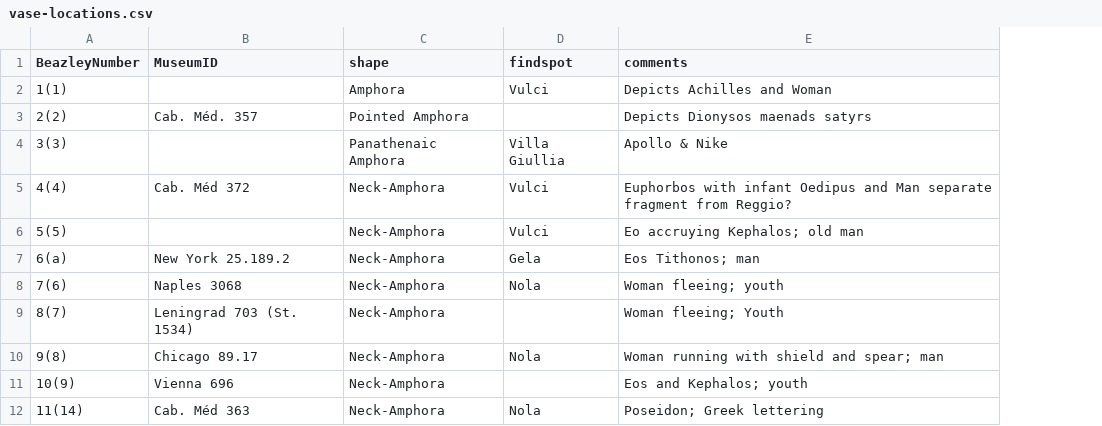
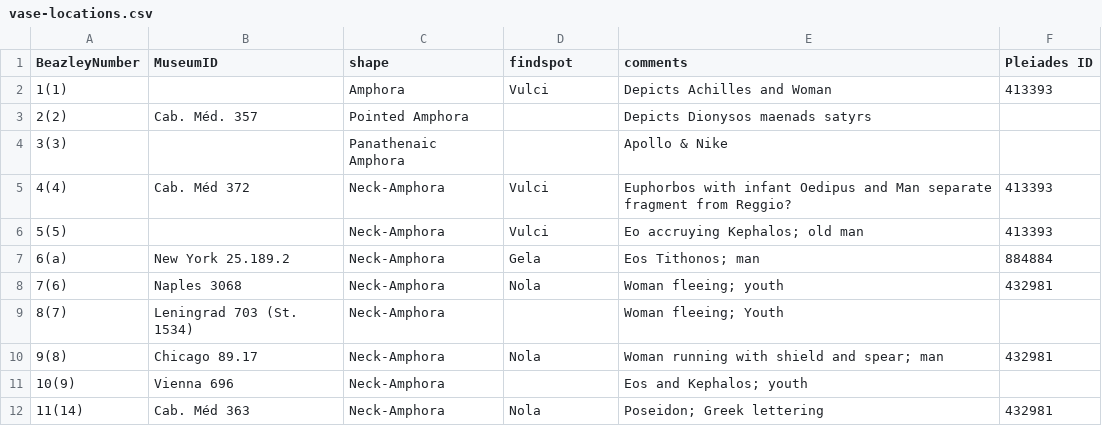
Before and after one commit to mrwilk19/archaeology, a CSV file: vase-locations.csv, drawn as a sheet; only a part is shown; the diff names each change by its address in the sheet, - before the commit and + after, or states it on an @@ line.

Commit message:
Update vase-locations.csv
Pleiades identifier added

```diff
--- a/vase-locations.csv
+++ b/vase-locations.csv
+column F (Pleiades ID), rows 2-12: 413393 |  |  | 413393 | 413393 | 884884 | 432981 |  | 432981 |  | 432981
-D4 (findspot): Villa Giullia
+D4 (findspot): (empty)
```
